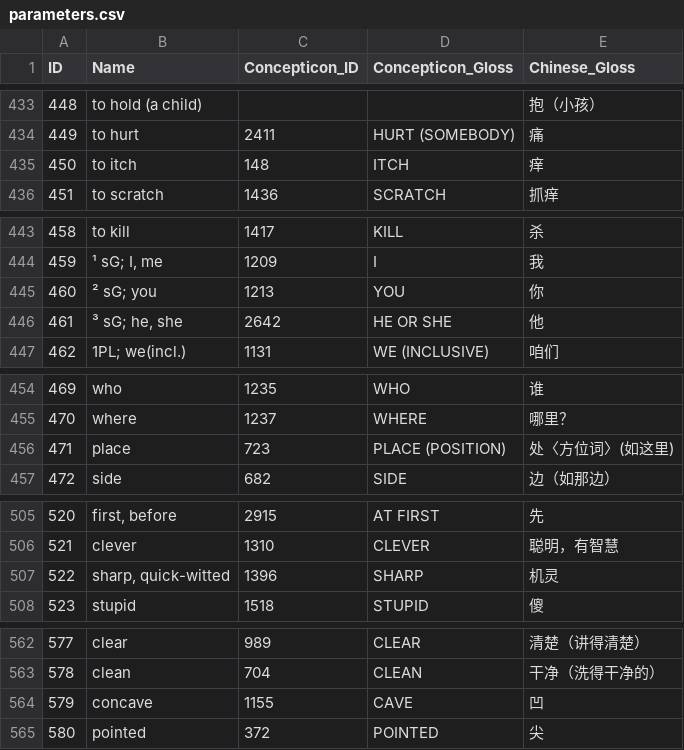
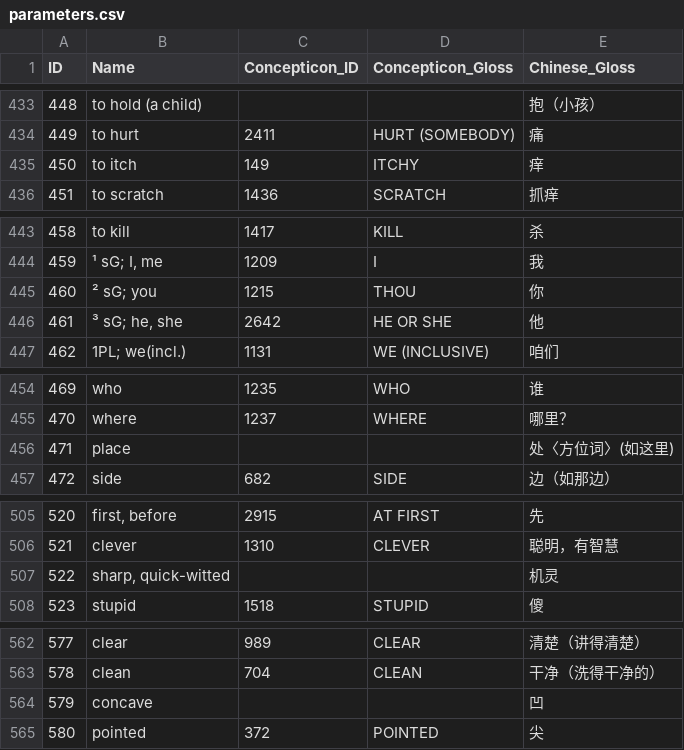
Before and after one commit to lexibank/castrosui, a CSV file: cldf/parameters.csv, drawn as a sheet; only a part is shown, gaps mark what is left out; the diff covers the shown part only.

```diff
--- a/cldf/parameters.csv
+++ b/cldf/parameters.csv
@@ -434,3 +434,3 @@ ID,Name,Concepticon_ID,Concepticon_Gloss,Chinese_Gloss
 449,to hurt,2411,HURT (SOMEBODY),痛
-450,to itch,148,ITCH,痒
+450,to itch,149,ITCHY,痒
 451,to scratch,1436,SCRATCH,抓痒
@@ -444,3 +444,3 @@ ID,Name,Concepticon_ID,Concepticon_Gloss,Chinese_Gloss
 459,"¹ sG; I, me",1209,I,我
-460,² sG; you,1213,YOU,你
+460,² sG; you,1215,THOU,你
 461,"³ sG; he, she",2642,HE OR SHE,他
@@ -455,3 +455,3 @@ ID,Name,Concepticon_ID,Concepticon_Gloss,Chinese_Gloss
 470,where,1237,WHERE,哪里？
-471,place,723,PLACE (POSITION),处〈方位词〉(如这里)
+471,place,,,处〈方位词〉(如这里)
 472,side,682,SIDE,边（如那边）
@@ -506,3 +506,3 @@ ID,Name,Concepticon_ID,Concepticon_Gloss,Chinese_Gloss
 521,clever,1310,CLEVER,聪明，有智慧
-522,"sharp, quick-witted",1396,SHARP,机灵
+522,"sharp, quick-witted",,,机灵
 523,stupid,1518,STUPID,傻
@@ -563,3 +563,3 @@ ID,Name,Concepticon_ID,Concepticon_Gloss,Chinese_Gloss
 578,clean,704,CLEAN,干净（洗得干净的）
-579,concave,1155,CAVE,凹
+579,concave,,,凹
 580,pointed,372,POINTED,尖
```
Also changed, not shown: 24 edited cells elsewhere in this file, cldf/forms.csv, 5 other files.
